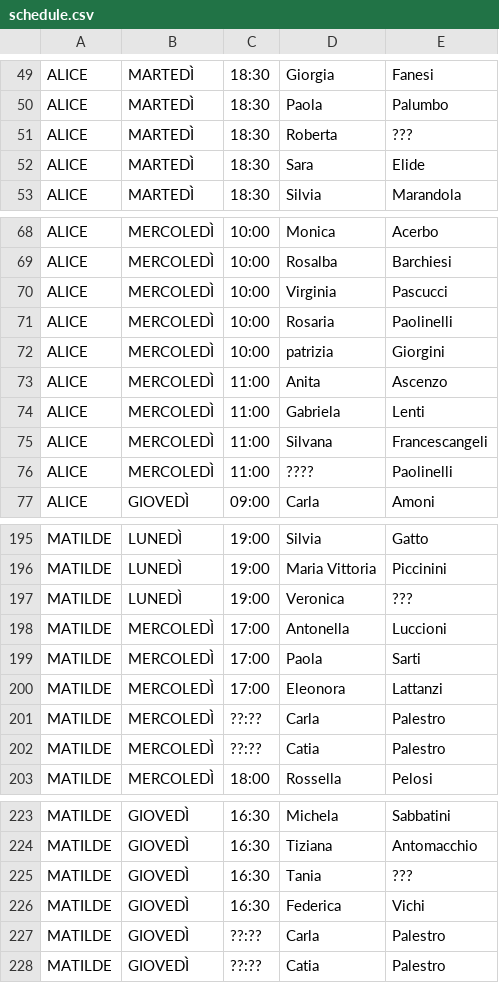
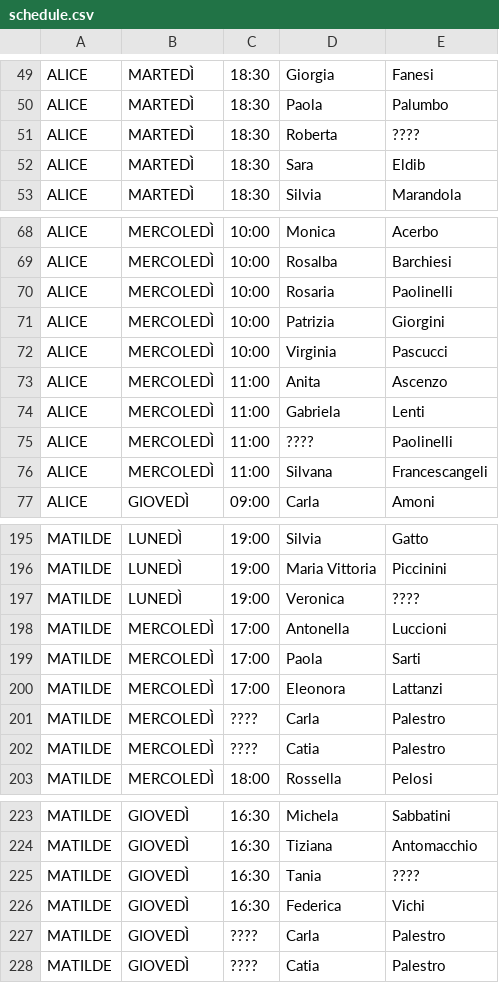
Before and after one commit to robivix/orari-studio-atlante, a CSV file: public/data/schedule.csv, drawn as a sheet; only a part is shown, gaps mark what is left out; the diff covers the shown part only.

Commit message:
Update schedule.csv

```diff
--- a/public/data/schedule.csv
+++ b/public/data/schedule.csv
@@ -50,4 +50,4 @@ ALICE,MARTEDÌ,18:30,Giorgia,Fanesi
 ALICE,MARTEDÌ,18:30,Paola,Palumbo
-ALICE,MARTEDÌ,18:30,Roberta,???
-ALICE,MARTEDÌ,18:30,Sara,Elide
+ALICE,MARTEDÌ,18:30,Roberta,????
+ALICE,MARTEDÌ,18:30,Sara,Eldib
 ALICE,MARTEDÌ,18:30,Silvia,Marandola
@@ -69,9 +69,9 @@ ALICE,MERCOLEDÌ,10:00,Monica,Acerbo
 ALICE,MERCOLEDÌ,10:00,Rosalba,Barchiesi
+ALICE,MERCOLEDÌ,10:00,Rosaria,Paolinelli
+ALICE,MERCOLEDÌ,10:00,Patrizia,Giorgini
 ALICE,MERCOLEDÌ,10:00,Virginia,Pascucci
-ALICE,MERCOLEDÌ,10:00,Rosaria,Paolinelli
-ALICE,MERCOLEDÌ,10:00,patrizia,Giorgini
 ALICE,MERCOLEDÌ,11:00,Anita,Ascenzo
 ALICE,MERCOLEDÌ,11:00,Gabriela,Lenti
+ALICE,MERCOLEDÌ,11:00,????,Paolinelli
 ALICE,MERCOLEDÌ,11:00,Silvana,Francescangeli
-ALICE,MERCOLEDÌ,11:00,????,Paolinelli
 ALICE,GIOVEDÌ,09:00,Carla,Amoni
@@ -196,3 +196,3 @@ MATILDE,LUNEDÌ,19:00,Silvia,Gatto
 MATILDE,LUNEDÌ,19:00,Maria Vittoria,Piccinini
-MATILDE,LUNEDÌ,19:00,Veronica,???
+MATILDE,LUNEDÌ,19:00,Veronica,????
 MATILDE,MERCOLEDÌ,17:00,Antonella,Luccioni
@@ -200,4 +200,4 @@ MATILDE,MERCOLEDÌ,17:00,Paola,Sarti
 MATILDE,MERCOLEDÌ,17:00,Eleonora,Lattanzi
-MATILDE,MERCOLEDÌ,??:??,Carla,Palestro
-MATILDE,MERCOLEDÌ,??:??,Catia,Palestro
+MATILDE,MERCOLEDÌ,????,Carla,Palestro
+MATILDE,MERCOLEDÌ,????,Catia,Palestro
 MATILDE,MERCOLEDÌ,18:00,Rossella,Pelosi
@@ -224,5 +224,5 @@ MATILDE,GIOVEDÌ,16:30,Michela,Sabbatini
 MATILDE,GIOVEDÌ,16:30,Tiziana,Antomacchio
-MATILDE,GIOVEDÌ,16:30,Tania,???
+MATILDE,GIOVEDÌ,16:30,Tania,????
 MATILDE,GIOVEDÌ,16:30,Federica,Vichi
-MATILDE,GIOVEDÌ,??:??,Carla,Palestro
-MATILDE,GIOVEDÌ,??:??,Catia,Palestro
+MATILDE,GIOVEDÌ,????,Carla,Palestro
+MATILDE,GIOVEDÌ,????,Catia,Palestro
```
Also changed, not shown: 11 edited cells elsewhere in this file.
